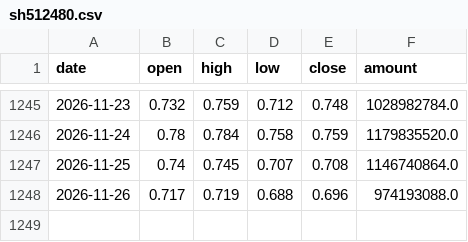
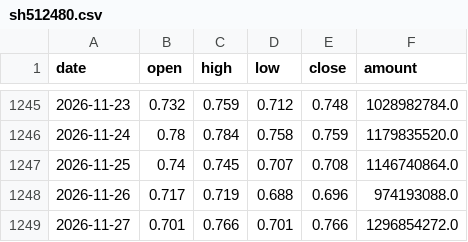
Before and after one commit to yujianyuan1-bit/signal-lab-a, a CSV file: research/scanner/cache/sh512480.csv, drawn as a sheet; only a part is shown, gaps mark what is left out.

```diff
--- a/research/scanner/cache/sh512480.csv
+++ b/research/scanner/cache/sh512480.csv
@@ -1248 +1248,2 @@ date,open,high,low,close,amount
 2026-11-26,0.717,0.719,0.688,0.696,974193088.0
+2026-11-27,0.701,0.766,0.701,0.766,1296854272.0
```
Also changed, not shown: research/scanner/cache/sh000001.csv, research/scanner/cache/sh000688.csv, 10 other files.
